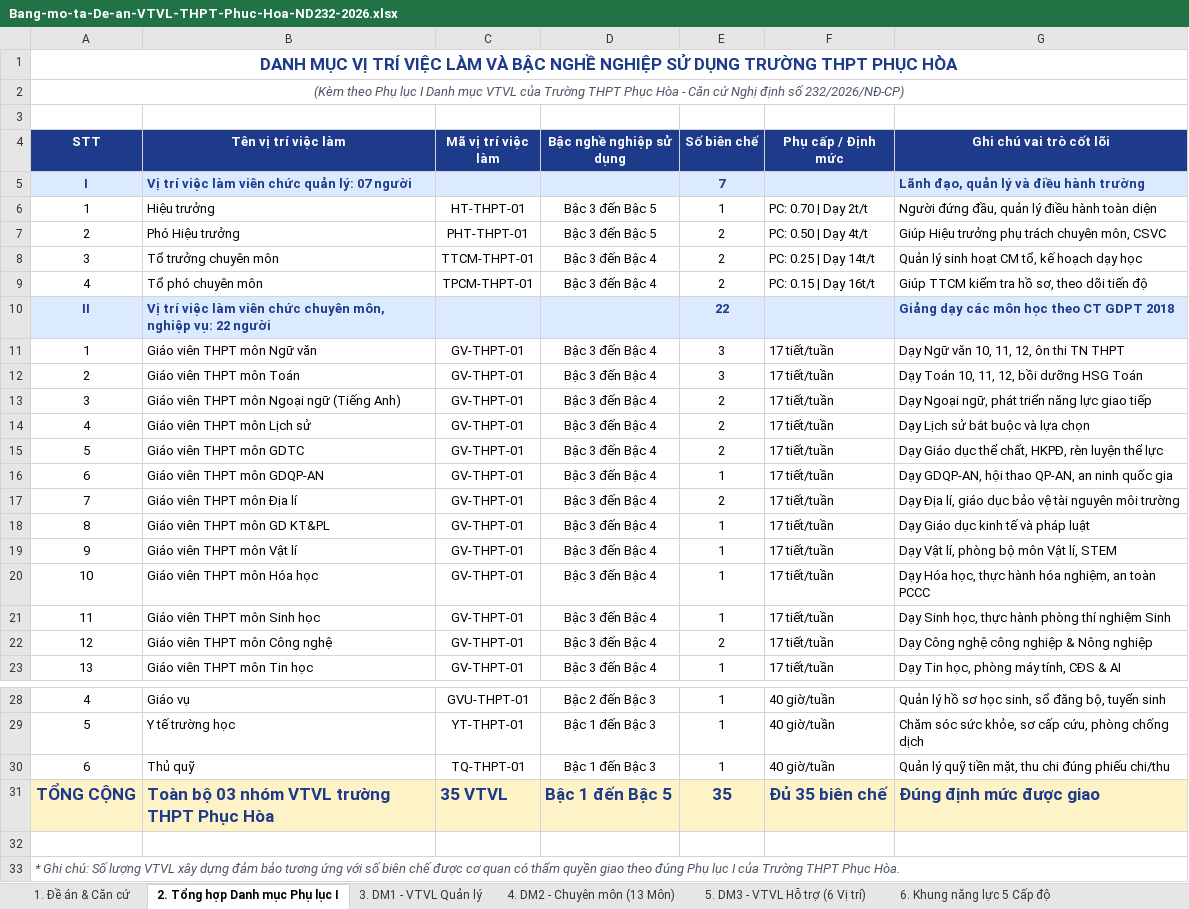
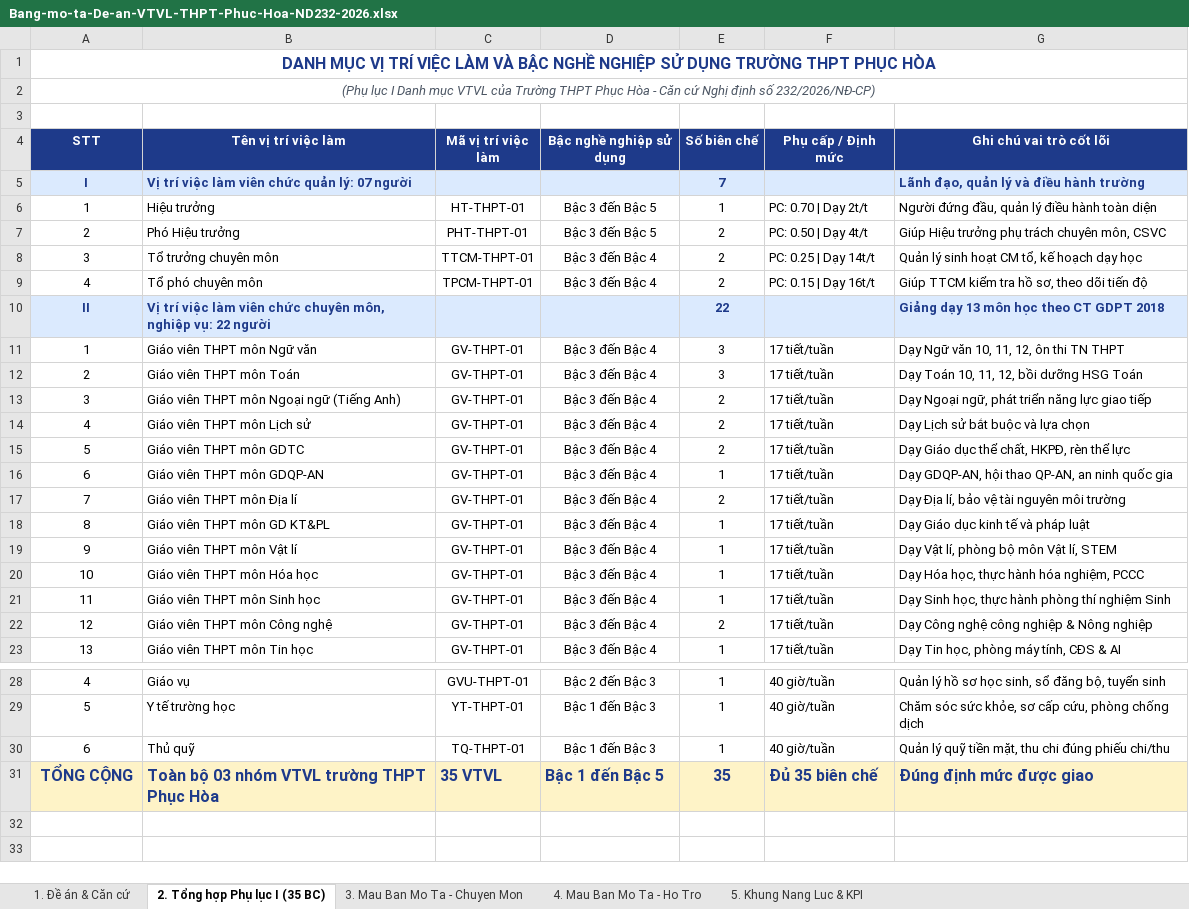
Before and after one commit to hoptin8686-design/vtvl-ttcm-tpcm-phuc-hoa, an Excel workbook: Bang-mo-ta-De-an-VTVL-THPT-Phuc-Hoa-ND232-2026.xlsx, sheet 2. Tổng hợp Phụ lục I (35 BC), drawn as a sheet; only a part is shown, gaps mark what is left out; values as stored, in another font and other column widths than the file's, no borders; the diff names each change by its address in the sheet, - before the commit and + after, or states it on an @@ line.

Commit message:
feat: Xay dung ban mo ta VTVL theo dung mau Phuc luc IV/VI ND 232-2026 cho 13 mon hoc chuyen mon va 06 vi tri ho tro

```diff
--- a/Bang-mo-ta-De-an-VTVL-THPT-Phuc-Hoa-ND232-2026.xlsx (sheet 2. Tổng hợp Phụ lục I (35 BC))
+++ b/Bang-mo-ta-De-an-VTVL-THPT-Phuc-Hoa-ND232-2026.xlsx (sheet 2. Tổng hợp Phụ lục I (35 BC))
-sheet tab: 2. Tổng hợp Danh mục Phụ lục I
+sheet tab: 2. Tổng hợp Phụ lục I (35 BC)
-sheet tab: 3. DM1 - VTVL Quản lý
+sheet tab: 3. Mau Ban Mo Ta - Chuyen Mon
-sheet tab: 4. DM2 - Chuyên môn (13 Môn)
+sheet tab: 4. Mau Ban Mo Ta - Ho Tro
-sheet tab: 5. DM3 - VTVL Hỗ trợ (6 Vị trí)
+sheet tab: 5. Khung Nang Luc & KPI
-sheet tab: 6. Khung năng lực 5 Cấp độ
@@ A1 text size: smaller @@
-A2 (STT): (Kèm theo Phụ lục I…
+A2 (STT): (Phụ lục I…
-G10 (Ghi chú vai trò cốt lõi): Giảng dạy các môn học theo CT GDPT 2018
+G10 (Ghi chú vai trò cốt lõi): Giảng dạy 13 môn học theo CT GDPT 2018
-G15 (Ghi chú vai trò cốt lõi): Dạy Giáo dục thể chất, HKPĐ, rèn luyện thể lực
+G15 (Ghi chú vai trò cốt lõi): Dạy Giáo dục thể chất, HKPĐ, rèn thể lực
-G17 (Ghi chú vai trò cốt lõi): Dạy Địa lí, giáo dục bảo vệ tài nguyên môi trường
+G17 (Ghi chú vai trò cốt lõi): Dạy Địa lí, bảo vệ tài nguyên môi trường
-G20 (Ghi chú vai trò cốt lõi): Dạy Hóa học, thực hành hóa nghiệm, an toàn PCCC
+G20 (Ghi chú vai trò cốt lõi): Dạy Hóa học, thực hành hóa nghiệm, PCCC
@@ A31:G31 text size: smaller @@
-row 32: (empty)
-row 33: * Ghi chú: Số lượng VTVL xây dựng đảm bảo tương ứng với số biên chế được cơ quan có thẩm quyền giao theo đúng Phụ lục I của Trường THPT Phục Hòa.
```
Also changed, not shown: sheet 5. Khung Nang Luc & KPI, sheet 4. Mau Ban Mo Ta - Ho Tro, sheet 3. Mau Ban Mo Ta - Chuyen Mon, sheet 1. Đề án & Căn cứ, other sheet tabs, 4 other files.
